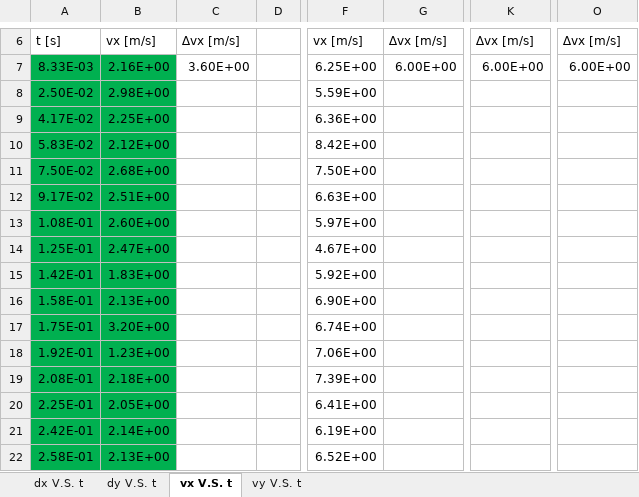
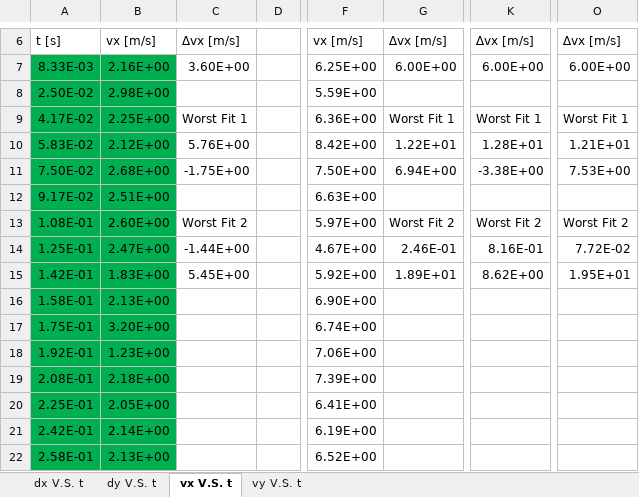
Before and after one commit to zangjiucheng/F22-Vanier-Physic-Lab-Data, an Excel workbook: Format Lab Result.xlsx, sheet vx V.S. t, drawn as a sheet; only a part is shown, gaps mark what is left out; values as stored, in another font and other column widths than the file's, no borders; charts and pictures not drawn; the diff names each change by its address in the sheet, - before the commit and + after, or states it on an @@ line.

Commit message:
Add files via upload

```diff
--- a/Format Lab Result.xlsx (sheet vx V.S. t)
+++ b/Format Lab Result.xlsx (sheet vx V.S. t)
-C9: (empty)
+C9: Worst Fit 1
-G9: (empty)
+G9: Worst Fit 1
-K9: (empty)
+K9: Worst Fit 1
-O9: (empty)
+O9: Worst Fit 1
-C10: (empty)
+C10: 5.76E+00
-G10: (empty)
+G10: 1.22E+01
-K10: (empty)
+K10: 1.28E+01
-O10: (empty)
+O10: 1.21E+01
-C11: (empty)
+C11: -1.75E+00
-G11: (empty)
+G11: 6.94E+00
-K11: (empty)
+K11: -3.38E+00
-O11: (empty)
+O11: 7.53E+00
-C13: (empty)
+C13: Worst Fit 2
-G13: (empty)
+G13: Worst Fit 2
-K13: (empty)
+K13: Worst Fit 2
-O13: (empty)
+O13: Worst Fit 2
-C14: (empty)
+C14: -1.44E+00
-G14: (empty)
+G14: 2.46E-01
-K14: (empty)
+K14: 8.16E-01
-O14: (empty)
+O14: 7.72E-02
-C15: (empty)
+C15: 5.45E+00
-G15: (empty)
+G15: 1.89E+01
-K15: (empty)
+K15: 8.62E+00
-O15: (empty)
+O15: 1.95E+01
```
Also changed, not shown: charts or pictures.
